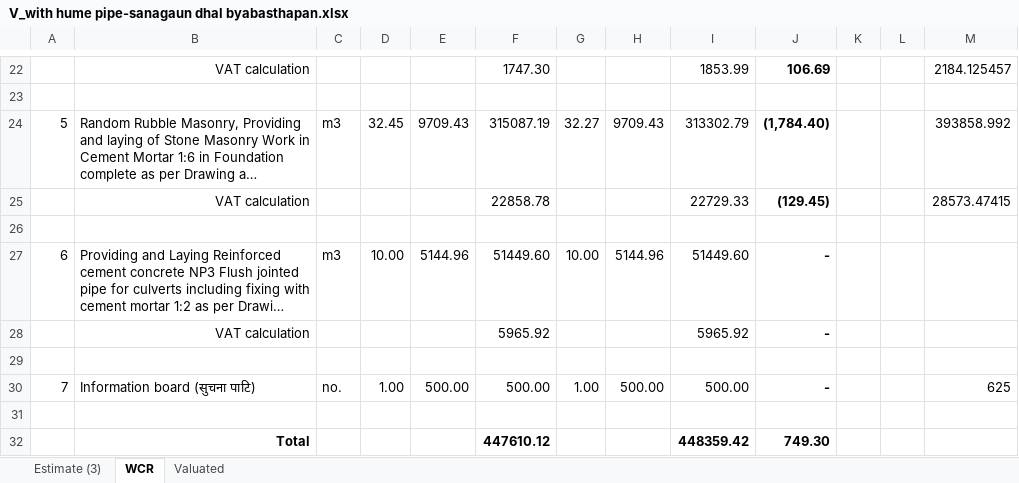
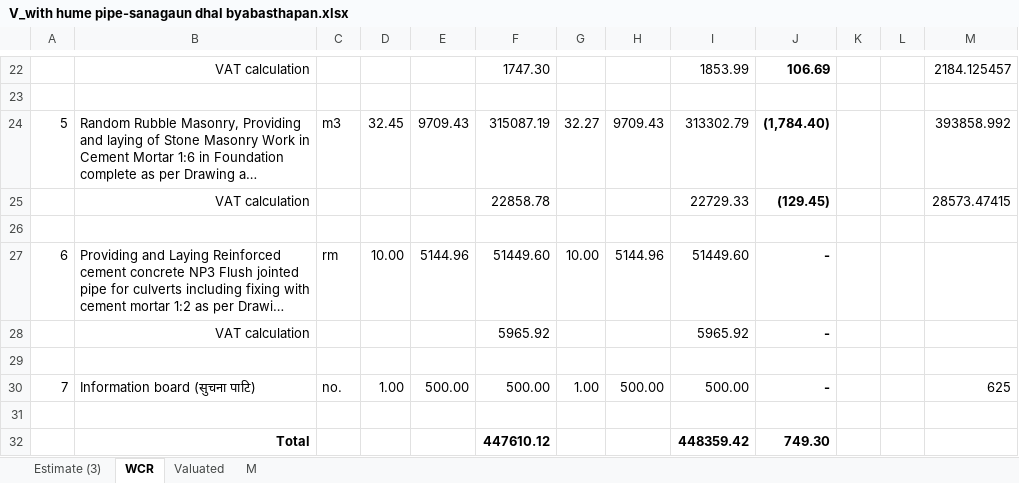
Before and after one commit to suwalcrystal/ofc, an Excel workbook: ofc/estimates/sana gaun dhal byabasthapan/V_with hume pipe-sanagaun dhal byabasthapan.xlsx, sheet WCR, drawn as a sheet; only a part is shown, gaps mark what is left out; long unchanged cells end in …; values as stored, in another font and other column widths than the file's, no borders; the diff names each change by its address in the sheet, - before the commit and + after, or states it on an @@ line.

```diff
--- a/ofc/estimates/sana gaun dhal byabasthapan/V_with hume pipe-sanagaun dhal byabasthapan.xlsx (sheet WCR)
+++ b/ofc/estimates/sana gaun dhal byabasthapan/V_with hume pipe-sanagaun dhal byabasthapan.xlsx (sheet WCR)
+sheet tab: M
-C27: m3
+C27: rm
```
Also changed, not shown: sheet Valuated, sheet Estimate (3), ofc/estimates/kurthali truss/Valuated (Autosaved).xlsx, 3 other files.
